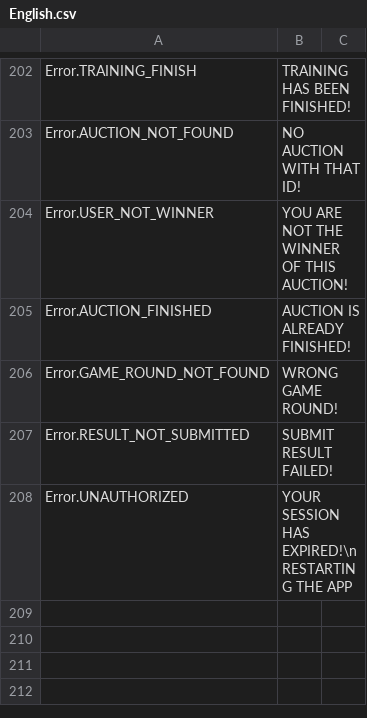
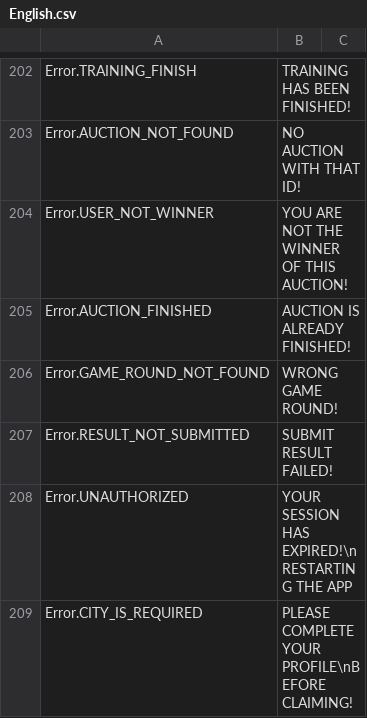
Before and after one commit to GameLevelOne/broyal, a CSV file: Assets/Plugins/LocalizeService/Resources/Localization/English.csv, drawn as a sheet; only a part is shown, gaps mark what is left out; the diff names each change by its address in the sheet, - before the commit and + after, or states it on an @@ line.

```diff
--- a/Assets/Plugins/LocalizeService/Resources/Localization/English.csv
+++ b/Assets/Plugins/LocalizeService/Resources/Localization/English.csv
+row 209: Error.CITY_IS_REQUIRED | PLEASE COMPLETE YOUR PROFILE\nBEFORE CLAIMING!
```
Also changed, not shown: Assets/Plugins/LocalizeService/Resources/Localization/Bahasa.csv, 9 other files.
